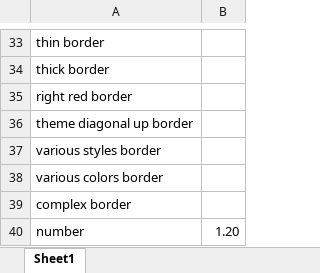
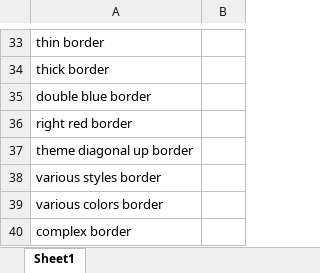
Before and after one commit to dtjohnson/xlsx-populate, an Excel workbook: examples/styles/out.xlsx, sheet Sheet1, drawn as a sheet; only a part is shown, gaps mark what is left out; the shorter side is filled out with more unchanged rows; values as stored, in another font and other column widths than the file's, no borders; the diff names each change by its address in the sheet, - before the commit and + after, or states it on an @@ line.

```diff
--- a/examples/styles/out.xlsx (sheet Sheet1)
+++ b/examples/styles/out.xlsx (sheet Sheet1)
+row 35: double blue border
```
Also changed, not shown: 3 other files.
